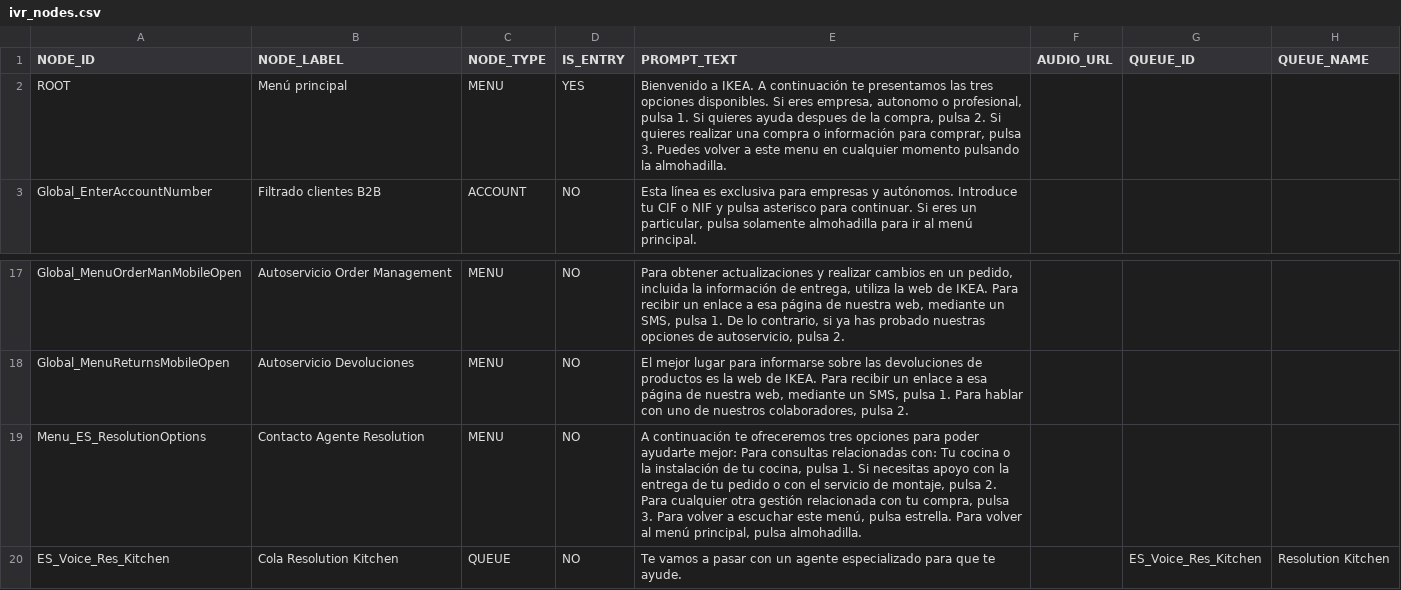
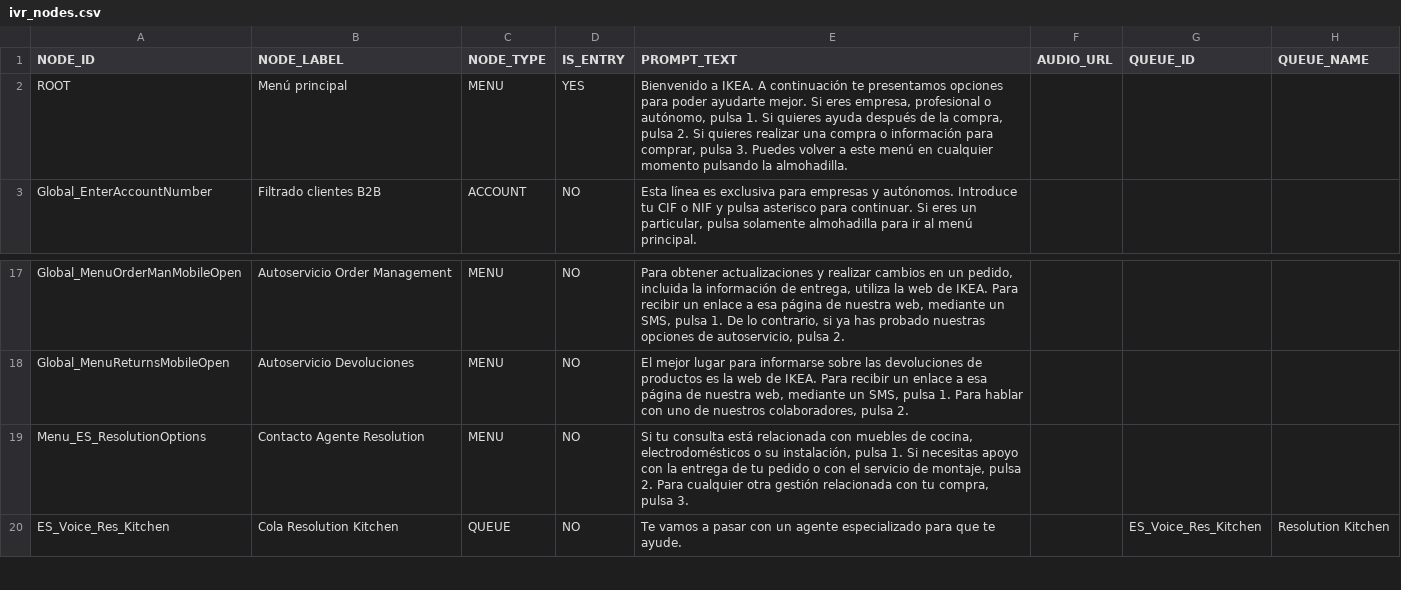
Before and after one commit to AlvaroLucini/IVR, a CSV file: config/ivr_nodes.csv, drawn as a sheet; only a part is shown, gaps mark what is left out; the diff names each change by its address in the sheet, - before the commit and + after, or states it on an @@ line.

Commit message:
Update ivr_nodes.csv

```diff
--- a/config/ivr_nodes.csv
+++ b/config/ivr_nodes.csv
-E2 (PROMPT_TEXT): …te presentamos las tres opciones disponibles. Si eres empresa, autonomo o profesional, pulsa 1. Si quieres ayuda despues de la compra, pulsa 2. Si quieres realizar una compra o información para comprar, pulsa 3. Puedes volver a este menu en cualquier…
+E2 (PROMPT_TEXT): …te presentamos opciones para poder ayudarte mejor. Si eres empresa, profesional o autónomo, pulsa 1. Si quieres ayuda después de la compra, pulsa 2. Si quieres realizar una compra o información para comprar, pulsa 3. Puedes volver a este menú en cualquier…
-E19 (PROMPT_TEXT): A continuación te ofreceremos tres opciones para poder ayudarte mejor: Para consultas relacionadas con: Tu cocina o la instalación de tu cocina, pulsa 1. Si necesitas apoyo con la entrega de tu pedido o con el servicio de montaje, pulsa 2. Para cualquier otra gestión relacionada con tu compra, pulsa 3. Para volver a escuchar este menú, pulsa estrella. Para volver al menú principal, pulsa almohadilla.
+E19 (PROMPT_TEXT): Si tu consulta está relacionada con muebles de cocina, electrodomésticos o su instalación, pulsa 1. Si necesitas apoyo con la entrega de tu pedido o con el servicio de montaje, pulsa 2. Para cualquier otra gestión relacionada con tu compra, pulsa 3.
```
